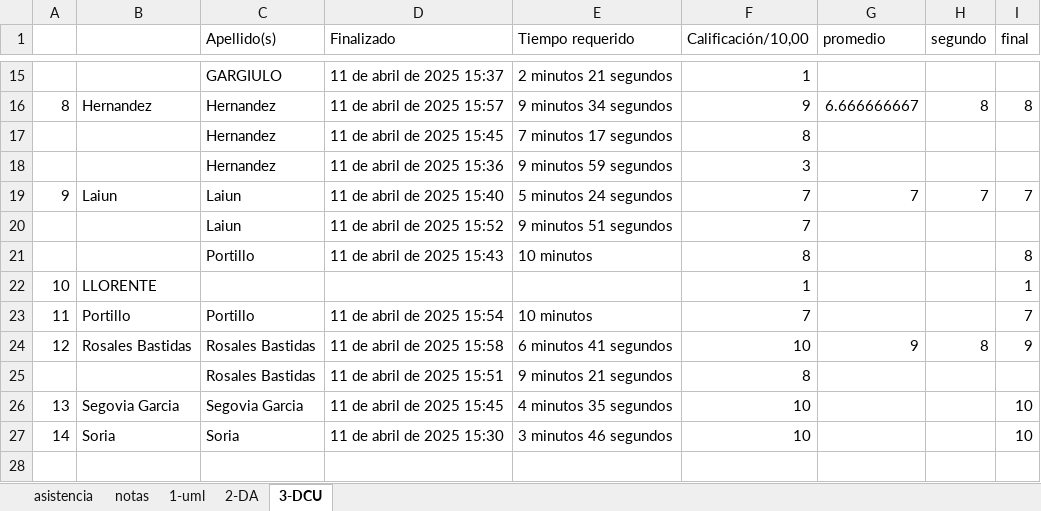
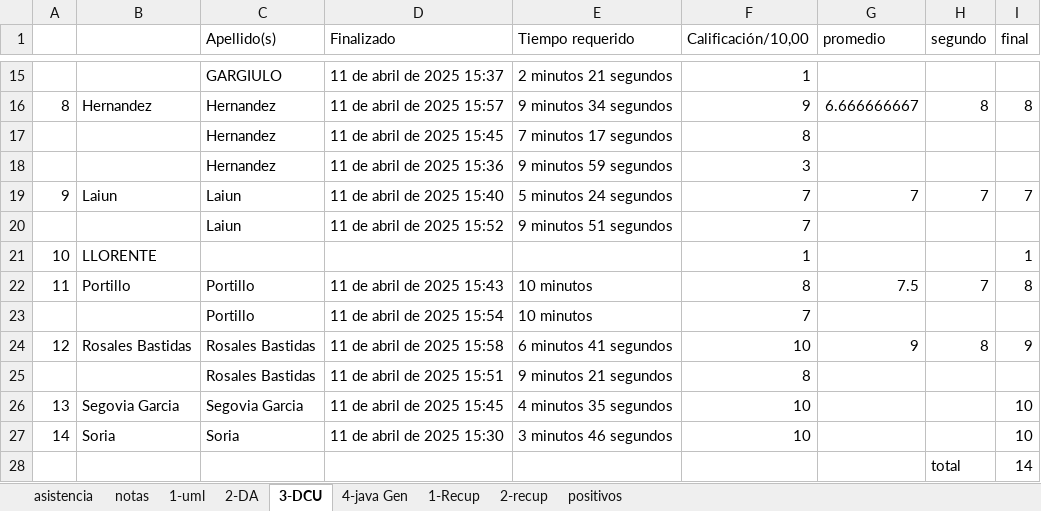
Before and after one commit to gcasas1972/inasistencias_2025, an Excel workbook: inasistencias-7A/Alumnos-7A.xlsx, sheet 3-DCU, drawn as a sheet; only a part is shown, gaps mark what is left out; values as stored, in another font and other column widths than the file's, no borders; removed rows and columns are numbered as before the commit, all else as after; the diff names each change by its address in the sheet, - before the commit and + after, or states it on an @@ line.

```diff
--- a/inasistencias-7A/Alumnos-7A.xlsx (sheet 3-DCU)
+++ b/inasistencias-7A/Alumnos-7A.xlsx (sheet 3-DCU)
+sheet tab: 4-java Gen
+sheet tab: 1-Recup
+sheet tab: 2-recup
+sheet tab: positivos
-row 21:  |  | Portillo | 11 de abril de 2025 15:43 | 10 minutos | 8 |  |  | 8
+row 22: 11 | Portillo | Portillo | 11 de abril de 2025 15:43 | 10 minutos | 8 | 7.5 | 7 | 8
@@ column A renumbered in row 23 @@
-B23: Portillo
+B23: (empty)
-I23 (final): 7
+I23 (final): (empty)
+row 28:  |  |  |  |  |  |  | total | 14
```
Also changed, not shown: sheet notas, inasistencias-6A-InstrumentalYsistElect/Alumnos-6A-InstrumentalYsistElect.xlsx, 17 other files.
